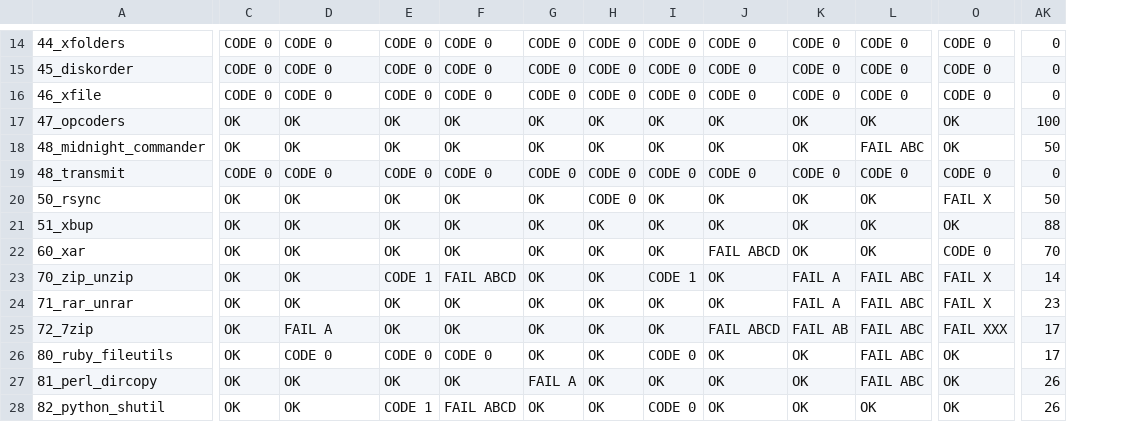
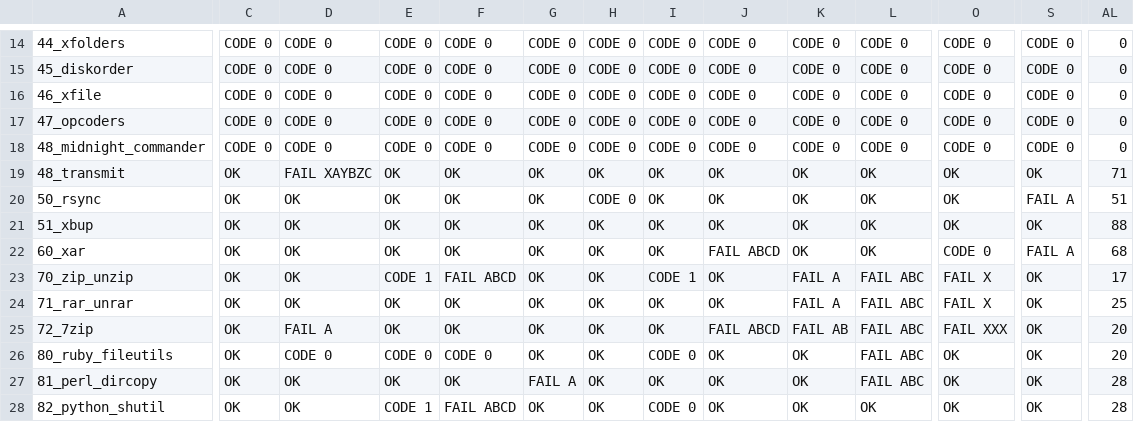
Before and after one commit to neoneye/AnalyzeCopy, a CSV file: index.csv, drawn as a sheet; only a part is shown, gaps mark what is left out; removed rows and columns are numbered as before the commit, all else as after; rows hold the shown columns only; the diff covers the shown part only; the diff names each change by its address in the sheet, - before the commit and + after, or states it on an @@ line.

```diff
--- a/index.csv
+++ b/index.csv
+column S, rows 14-18: all CODE 0; rows 20-28: FAIL A | OK | FAIL A | OK | OK | OK | OK | OK | OK
-C17: OK
+C17: CODE 0
-D17: OK
+D17: CODE 0
-E17: OK
+E17: CODE 0
-F17: OK
+F17: CODE 0
-G17: OK
+G17: CODE 0
-H17: OK
+H17: CODE 0
-I17: OK
+I17: CODE 0
-J17: OK
+J17: CODE 0
-K17: OK
+K17: CODE 0
-L17: OK
+L17: CODE 0
-O17: OK
+O17: CODE 0
-AL17: 100
+AL17: 0
-row 18: 48_midnight_commander | OK | OK | OK | OK | OK | OK | OK | OK | OK | FAIL ABC | OK | 50
-A18: 48_transmit
+A18: 48_midnight_commander
+row 19: 48_transmit | OK | FAIL XAYBZC | OK | OK | OK | OK | OK | OK | OK | OK | OK | OK | 71
-O20: FAIL X
+O20: OK
-AL20: 50
+AL20: 51
-AL22: 70
+AL22: 68
-AL23: 14
+AL23: 17
-AL24: 23
+AL24: 25
-AL25:AL26: 17
+AL25:AL26: 20
-AL27:AL28: 26
+AL27:AL28: 28
```
Also changed, not shown: 71 edited cells elsewhere in this file, 10 other files.
